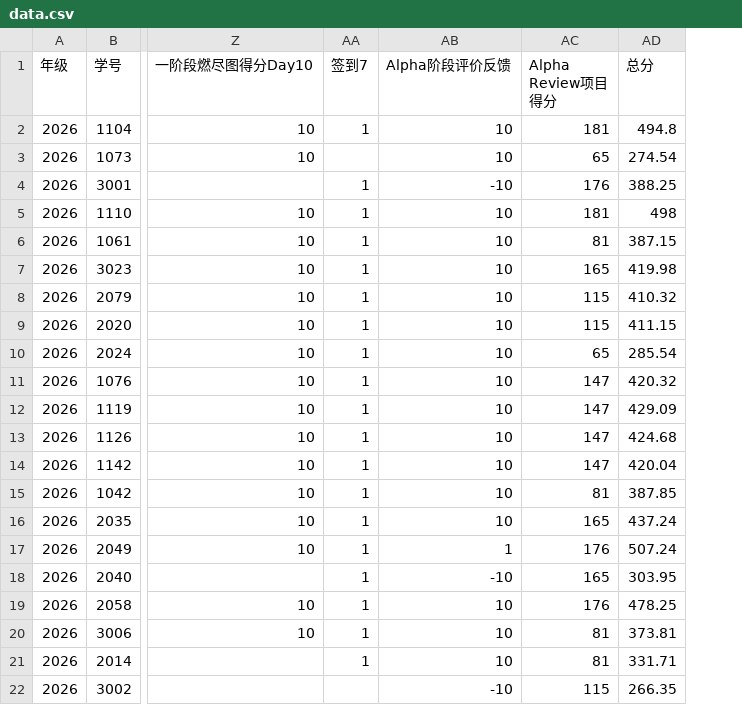
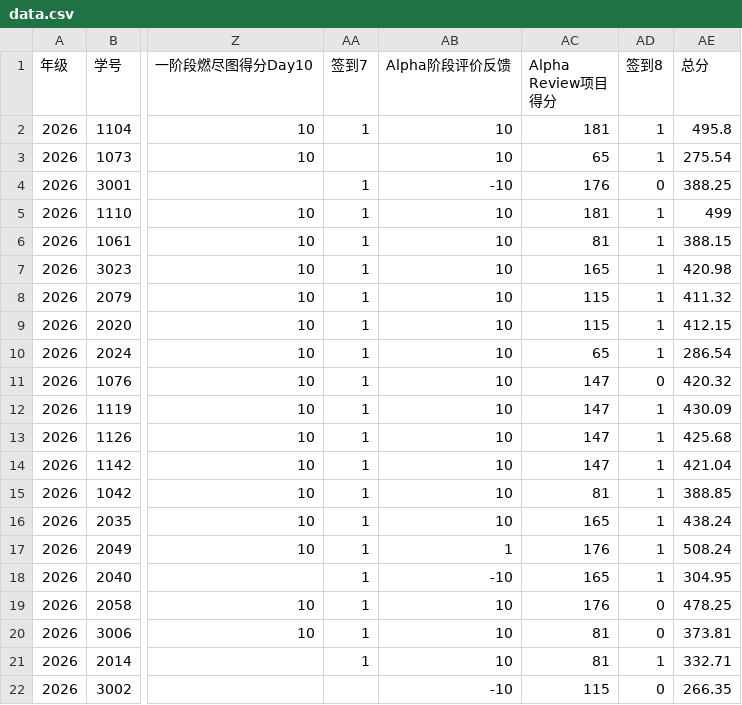
Before and after one commit to bjzgcai/ZGCA26SEQF, a CSV file: data.csv, drawn as a sheet; only a part is shown, gaps mark what is left out; addresses are those after the commit; the diff names each change by its address in the sheet, - before the commit and + after, or states it on an @@ line.

```diff
--- a/data.csv
+++ b/data.csv
+column AD (签到8), rows 2-22: 1 | 1 | 0 | 1 | 1 | 1 | 1 | 1 | 1 | 0 | 1 | 1 | 1 | 1 | 1 | 1 | 1 | 0 | 0 | 1 | 0
-AE2 (总分): 494.8
+AE2 (总分): 495.8
-AE3 (总分): 274.54
+AE3 (总分): 275.54
-AE5 (总分): 498
+AE5 (总分): 499
-AE6 (总分): 387.15
+AE6 (总分): 388.15
-AE7 (总分): 419.98
+AE7 (总分): 420.98
-AE8 (总分): 410.32
+AE8 (总分): 411.32
-AE9 (总分): 411.15
+AE9 (总分): 412.15
-AE10 (总分): 285.54
+AE10 (总分): 286.54
-AE12 (总分): 429.09
+AE12 (总分): 430.09
-AE13 (总分): 424.68
+AE13 (总分): 425.68
-AE14 (总分): 420.04
+AE14 (总分): 421.04
-AE15 (总分): 387.85
+AE15 (总分): 388.85
-AE16 (总分): 437.24
+AE16 (总分): 438.24
-AE17 (总分): 507.24
+AE17 (总分): 508.24
-AE18 (总分): 303.95
+AE18 (总分): 304.95
-AE21 (总分): 331.71
+AE21 (总分): 332.71
```
Also changed, not shown: invest.csv, 2 other files.
